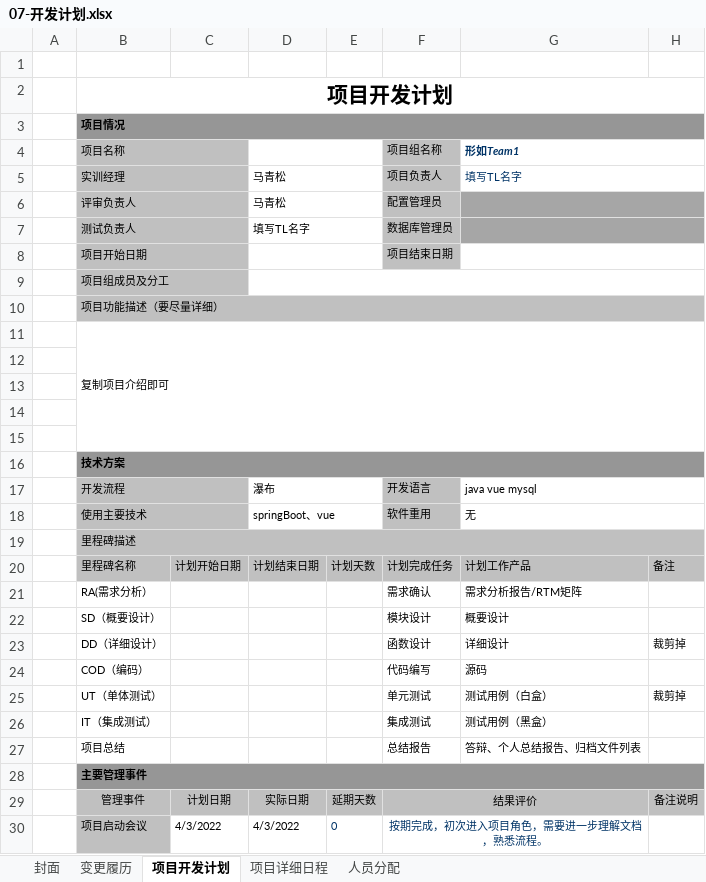
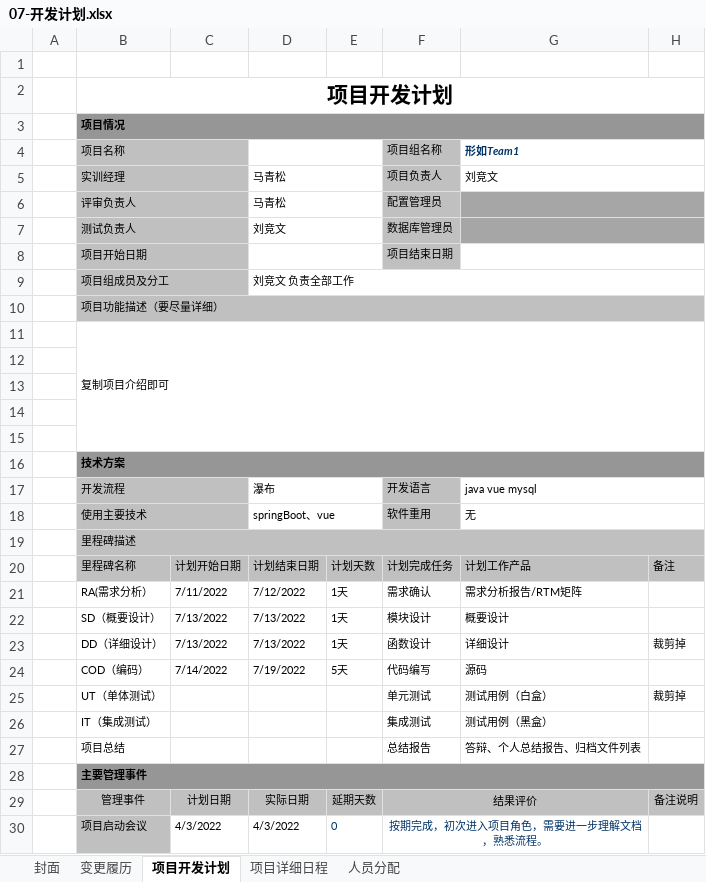
Before and after one commit to Larimari1314/MedicalManagementSystem-neusoft, an Excel workbook: 已完成文档/07-开发计划.xlsx, sheet 项目开发计划, drawn as a sheet; only a part is shown; values as stored, in another font and other column widths than the file's, no borders; the diff names each change by its address in the sheet, - before the commit and + after, or states it on an @@ line.

```diff
--- a/已完成文档/07-开发计划.xlsx (sheet 项目开发计划)
+++ b/已完成文档/07-开发计划.xlsx (sheet 项目开发计划)
-G5 (形如Team1): 填写TL名字
+G5 (形如Team1): 刘竞文
-G5 text colour: #003366
+G5 text colour: black
-D7: 填写TL名字
+D7: 刘竞文
-D9: (empty)
+D9: 刘竞文 负责全部工作
-C21: (empty)
+C21: 7/11/2022
-D21: (empty)
+D21: 7/12/2022
-E21:E23: (empty)
+E21:E23: 1天
-C22:C23: (empty)
+C22:C23: 7/13/2022
-D22:D23: (empty)
+D22:D23: 7/13/2022
-C24: (empty)
+C24: 7/14/2022
-D24: (empty)
+D24: 7/19/2022
-E24: (empty)
+E24: 5天
```
Also changed, not shown: 7 other files.
